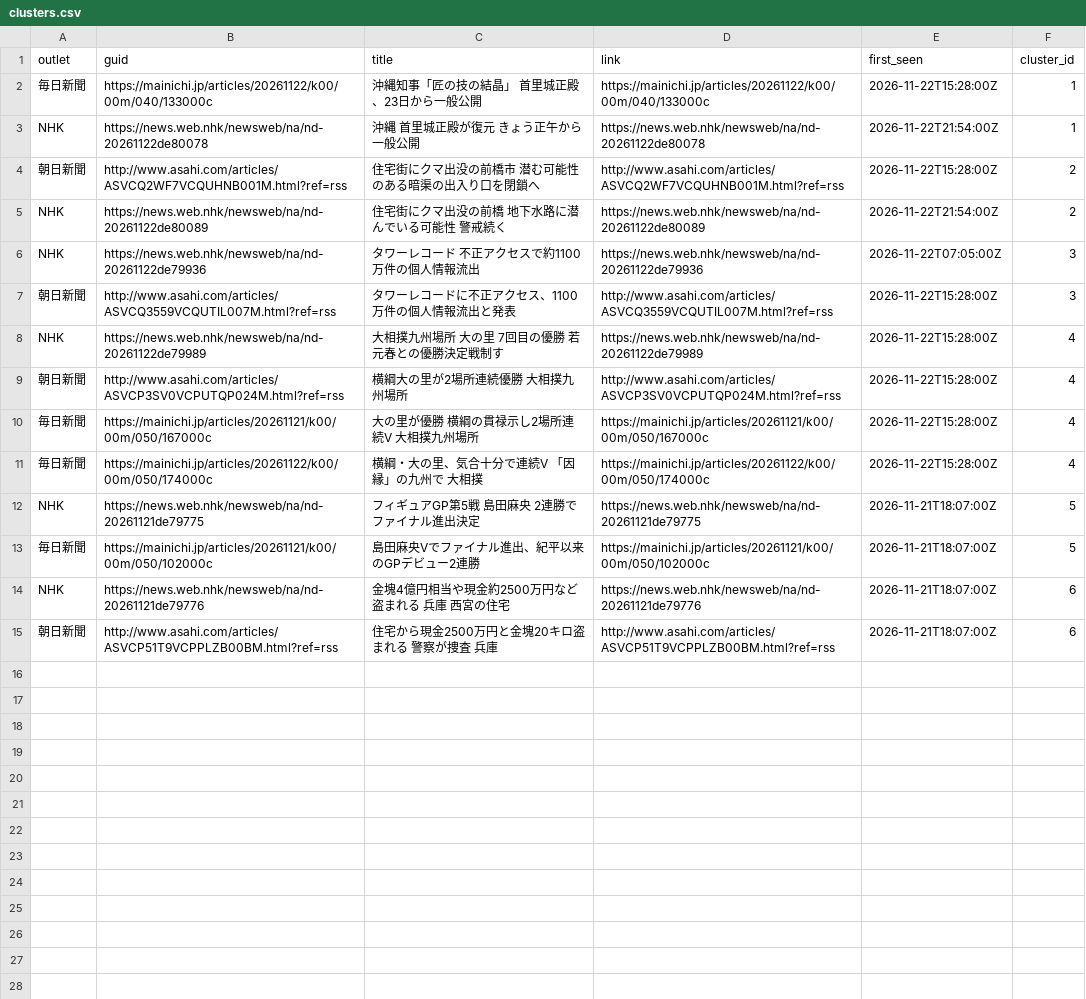
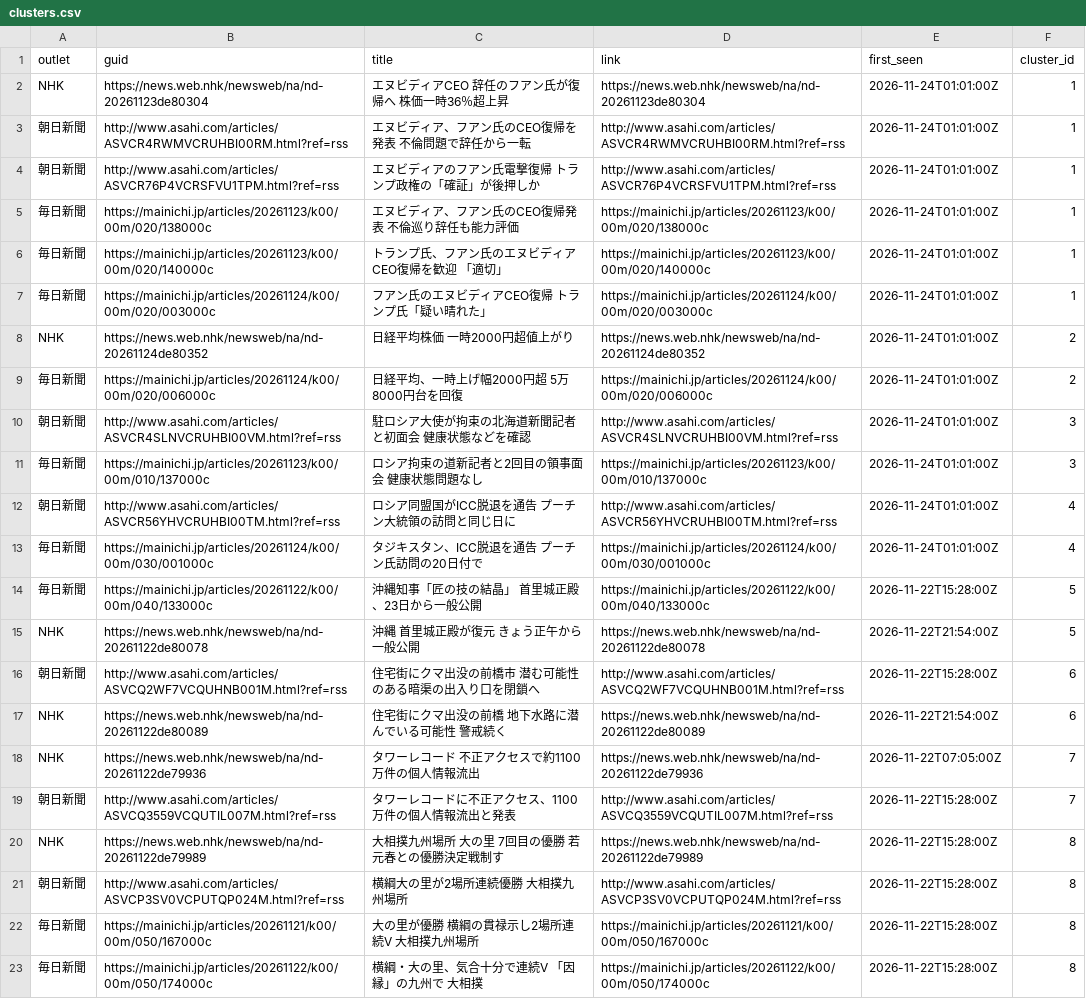
Before and after one commit to twill3c/midashi-sanmenkyo, a CSV file: data/processed/clusters.csv, drawn as a sheet; removed rows and columns are numbered as before the commit, all else as after; the diff names each change by its address in the sheet, - before the commit and + after, or states it on an @@ line.

```diff
--- a/data/processed/clusters.csv
+++ b/data/processed/clusters.csv
+row 2: NHK | https://news.web.nhk/newsweb/na/nd-20261123de80304 | エヌビディアCEO 辞任のフアン氏が復帰へ 株価一時36％超上昇 | https://news.web.nhk/newsweb/na/nd-20261123de80304 | 2026-11-24T01:01:00Z | 1
+row 3: 朝日新聞 | http://www.asahi.com/articles/ASVCR4RWMVCRUHBI00RM.html?ref=rss | エヌビディア、フアン氏のCEO復帰を発表 不倫問題で辞任から一転 | http://www.asahi.com/articles/ASVCR4RWMVCRUHBI00RM.html?ref=rss | 2026-11-24T01:01:00Z | 1
+row 4: 朝日新聞 | http://www.asahi.com/articles/ASVCR76P4VCRSFVU1TPM.html?ref=rss | エヌビディアのフアン氏電撃復帰 トランプ政権の「確証」が後押しか | http://www.asahi.com/articles/ASVCR76P4VCRSFVU1TPM.html?ref=rss | 2026-11-24T01:01:00Z | 1
+row 5: 毎日新聞 | https://mainichi.jp/articles/20261123/k00/00m/020/138000c | エヌビディア、フアン氏のCEO復帰発表 不倫巡り辞任も能力評価 | https://mainichi.jp/articles/20261123/k00/00m/020/138000c | 2026-11-24T01:01:00Z | 1
+row 6: 毎日新聞 | https://mainichi.jp/articles/20261123/k00/00m/020/140000c | トランプ氏、フアン氏のエヌビディアCEO復帰を歓迎 「適切」 | https://mainichi.jp/articles/20261123/k00/00m/020/140000c | 2026-11-24T01:01:00Z | 1
+row 7: 毎日新聞 | https://mainichi.jp/articles/20261124/k00/00m/020/003000c | フアン氏のエヌビディアCEO復帰 トランプ氏「疑い晴れた」 | https://mainichi.jp/articles/20261124/k00/00m/020/003000c | 2026-11-24T01:01:00Z | 1
+row 8: NHK | https://news.web.nhk/newsweb/na/nd-20261124de80352 | 日経平均株価 一時2000円超値上がり | https://news.web.nhk/newsweb/na/nd-20261124de80352 | 2026-11-24T01:01:00Z | 2
+row 9: 毎日新聞 | https://mainichi.jp/articles/20261124/k00/00m/020/006000c | 日経平均、一時上げ幅2000円超 5万8000円台を回復 | https://mainichi.jp/articles/20261124/k00/00m/020/006000c | 2026-11-24T01:01:00Z | 2
+row 10: 朝日新聞 | http://www.asahi.com/articles/ASVCR4SLNVCRUHBI00VM.html?ref=rss | 駐ロシア大使が拘束の北海道新聞記者と初面会 健康状態などを確認 | http://www.asahi.com/articles/ASVCR4SLNVCRUHBI00VM.html?ref=rss | 2026-11-24T01:01:00Z | 3
+row 11: 毎日新聞 | https://mainichi.jp/articles/20261123/k00/00m/010/137000c | ロシア拘束の道新記者と2回目の領事面会 健康状態問題なし | https://mainichi.jp/articles/20261123/k00/00m/010/137000c | 2026-11-24T01:01:00Z | 3
+row 12: 朝日新聞 | http://www.asahi.com/articles/ASVCR56YHVCRUHBI00TM.html?ref=rss | ロシア同盟国がICC脱退を通告 プーチン大統領の訪問と同じ日に | http://www.asahi.com/articles/ASVCR56YHVCRUHBI00TM.html?ref=rss | 2026-11-24T01:01:00Z | 4
+row 13: 毎日新聞 | https://mainichi.jp/articles/20261124/k00/00m/030/001000c | タジキスタン、ICC脱退を通告 プーチン氏訪問の20日付で | https://mainichi.jp/articles/20261124/k00/00m/030/001000c | 2026-11-24T01:01:00Z | 4
-F14:F15 (cluster_id): 1
+F14:F15 (cluster_id): 5
-F16:F17 (cluster_id): 2
+F16:F17 (cluster_id): 6
-F18:F19 (cluster_id): 3
+F18:F19 (cluster_id): 7
-F20:F23 (cluster_id): 4
+F20:F23 (cluster_id): 8
-row 12: NHK | https://news.web.nhk/newsweb/na/nd-20261121de79775 | フィギュアGP第5戦 島田麻央 2連勝でファイナル進出決定 | https://news.web.nhk/newsweb/na/nd-20261121de79775 | 2026-11-21T18:07:00Z | 5
-row 13: 毎日新聞 | https://mainichi.jp/articles/20261121/k00/00m/050/102000c | 島田麻央Vでファイナル進出、紀平以来のGPデビュー2連勝 | https://mainichi.jp/articles/20261121/k00/00m/050/102000c | 2026-11-21T18:07:00Z | 5
-row 14: NHK | https://news.web.nhk/newsweb/na/nd-20261121de79776 | 金塊4億円相当や現金約2500万円など盗まれる 兵庫 西宮の住宅 | https://news.web.nhk/newsweb/na/nd-20261121de79776 | 2026-11-21T18:07:00Z | 6
-row 15: 朝日新聞 | http://www.asahi.com/articles/ASVCP51T9VCPPLZB00BM.html?ref=rss | 住宅から現金2500万円と金塊20キロ盗まれる 警察が捜査 兵庫 | http://www.asahi.com/articles/ASVCP51T9VCPPLZB00BM.html?ref=rss | 2026-11-21T18:07:00Z | 6
```
Also changed, not shown: data/ledger.csv, data/processed/stats.csv, 5 other files.
